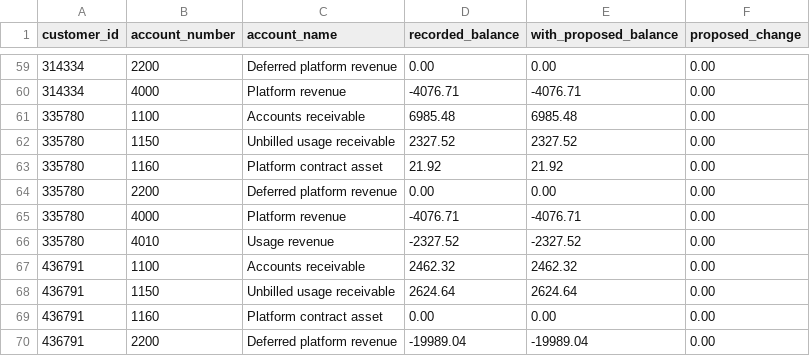
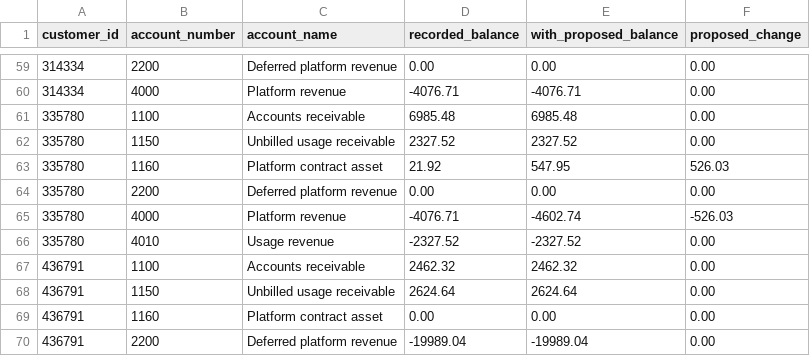
Before and after one commit to xaac-ai/finance-engineer-cup, a CSV file: out/2026-10/trial_balance.csv, drawn as a sheet; only a part is shown, gaps mark what is left out.

```diff
--- a/out/2026-10/trial_balance.csv
+++ b/out/2026-10/trial_balance.csv
@@ -62,5 +62,5 @@ customer_id,account_number,account_name,recorded_balance,with_proposed_balance,p
 335780,1150,Unbilled usage receivable,2327.52,2327.52,0.00
-335780,1160,Platform contract asset,21.92,21.92,0.00
+335780,1160,Platform contract asset,21.92,547.95,526.03
 335780,2200,Deferred platform revenue,0.00,0.00,0.00
-335780,4000,Platform revenue,-4076.71,-4076.71,0.00
+335780,4000,Platform revenue,-4076.71,-4602.74,-526.03
 335780,4010,Usage revenue,-2327.52,-2327.52,0.00
```
Also changed, not shown: out/2026-10/controls.csv, out/2026-10/finding_calculations.csv, 26 other files.
